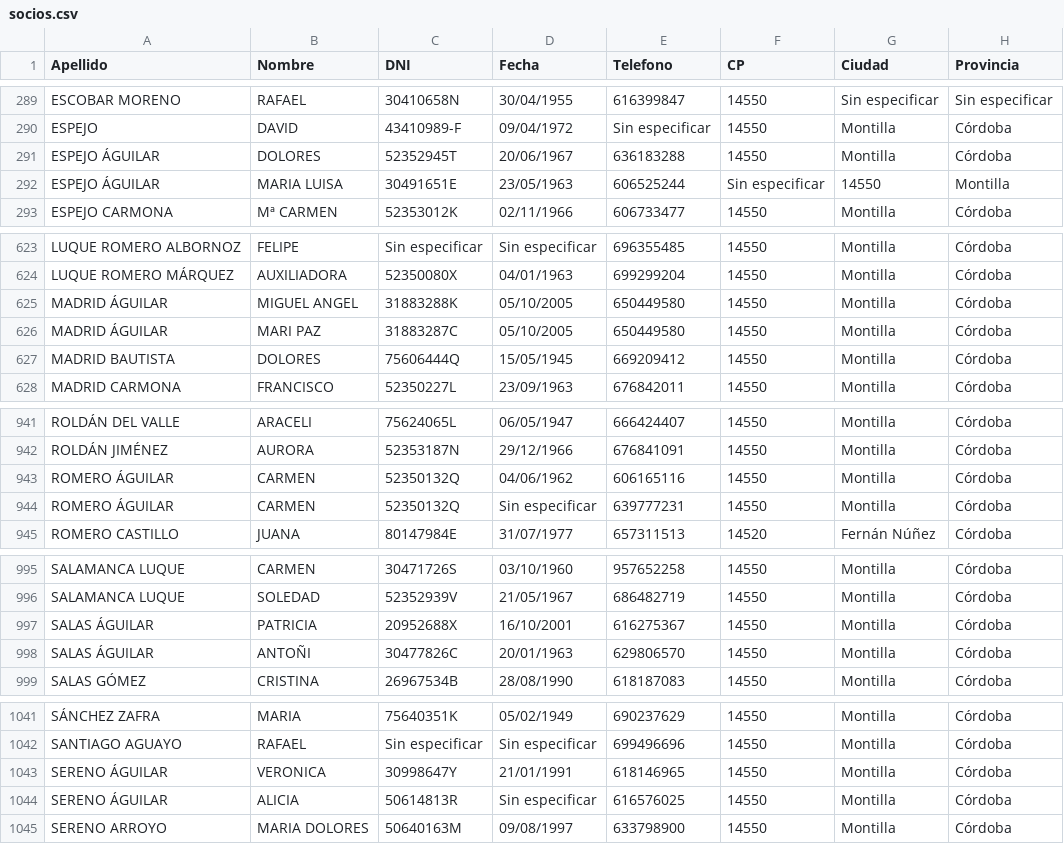
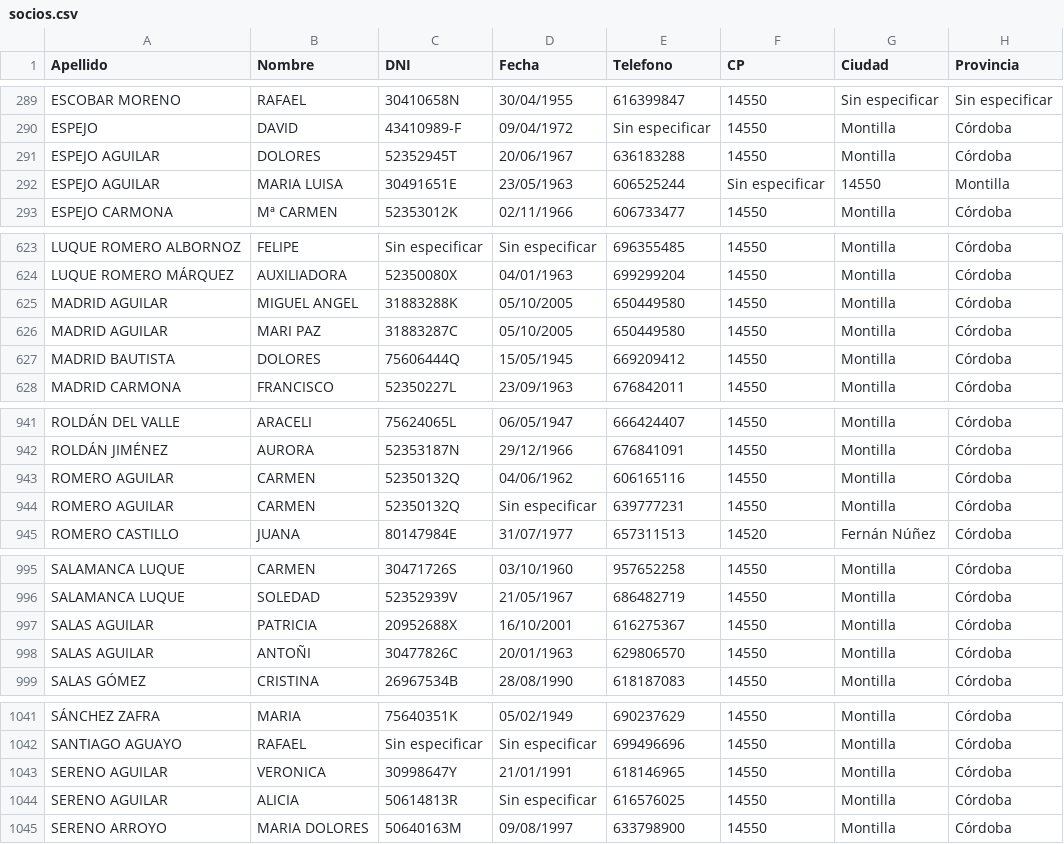
Before and after one commit to pedlopruz/Jovenes-Aventureros, a CSV file: Jovenes_Aventureros/data/socios.csv, drawn as a sheet; only a part is shown, gaps mark what is left out; the diff covers the shown part only.

```diff
--- a/Jovenes_Aventureros/data/socios.csv
+++ b/Jovenes_Aventureros/data/socios.csv
@@ -290,4 +290,4 @@ ESCOBAR MORENO;RAFAEL;30410658N;30/04/1955;616399847;14550;Sin especificar;Sin e
 ESPEJO;DAVID;43410989-F;09/04/1972;Sin especificar;14550;Montilla;Córdoba
-ESPEJO ÁGUILAR;DOLORES;52352945T;20/06/1967;636183288;14550;Montilla;Córdoba
-ESPEJO ÁGUILAR;MARIA LUISA;30491651E;23/05/1963;606525244;Sin especificar;14550;Montilla
+ESPEJO AGUILAR;DOLORES;52352945T;20/06/1967;636183288;14550;Montilla;Córdoba
+ESPEJO AGUILAR;MARIA LUISA;30491651E;23/05/1963;606525244;Sin especificar;14550;Montilla
 ESPEJO CARMONA;Mª CARMEN;52353012K;02/11/1966;606733477;14550;Montilla;Córdoba
@@ -624,4 +624,4 @@ LUQUE ROMERO ALBORNOZ;FELIPE;Sin especificar;Sin especificar;696355485;14550;Mon
 LUQUE ROMERO MÁRQUEZ;AUXILIADORA;52350080X;04/01/1963;699299204;14550;Montilla;Córdoba
-MADRID ÁGUILAR;MIGUEL ANGEL;31883288K;05/10/2005;650449580;14550;Montilla;Córdoba
-MADRID ÁGUILAR;MARI PAZ;31883287C;05/10/2005;650449580;14550;Montilla;Córdoba
+MADRID AGUILAR;MIGUEL ANGEL;31883288K;05/10/2005;650449580;14550;Montilla;Córdoba
+MADRID AGUILAR;MARI PAZ;31883287C;05/10/2005;650449580;14550;Montilla;Córdoba
 MADRID BAUTISTA;DOLORES;75606444Q;15/05/1945;669209412;14550;Montilla;Córdoba
@@ -942,4 +942,4 @@ ROLDÁN DEL VALLE;ARACELI;75624065L;06/05/1947;666424407;14550;Montilla;Córdoba
 ROLDÁN JIMÉNEZ;AURORA;52353187N;29/12/1966;676841091;14550;Montilla;Córdoba
-ROMERO ÁGUILAR;CARMEN;52350132Q;04/06/1962;606165116;14550;Montilla;Córdoba
-ROMERO ÁGUILAR;CARMEN;52350132Q;Sin especificar;639777231;14550;Montilla;Córdoba
+ROMERO AGUILAR;CARMEN;52350132Q;04/06/1962;606165116;14550;Montilla;Córdoba
+ROMERO AGUILAR;CARMEN;52350132Q;Sin especificar;639777231;14550;Montilla;Córdoba
 ROMERO CASTILLO;JUANA;80147984E;31/07/1977;657311513;14520;Fernán Núñez;Córdoba
@@ -996,4 +996,4 @@ SALAMANCA LUQUE;CARMEN;30471726S;03/10/1960;957652258;14550;Montilla;Córdoba
 SALAMANCA LUQUE;SOLEDAD;52352939V;21/05/1967;686482719;14550;Montilla;Córdoba
-SALAS ÁGUILAR;PATRICIA;20952688X;16/10/2001;616275367;14550;Montilla;Córdoba
-SALAS ÁGUILAR;ANTOÑI;30477826C;20/01/1963;629806570;14550;Montilla;Córdoba
+SALAS AGUILAR;PATRICIA;20952688X;16/10/2001;616275367;14550;Montilla;Córdoba
+SALAS AGUILAR;ANTOÑI;30477826C;20/01/1963;629806570;14550;Montilla;Córdoba
 SALAS GÓMEZ;CRISTINA;26967534B;28/08/1990;618187083;14550;Montilla;Córdoba
@@ -1042,4 +1042,4 @@ SÁNCHEZ ZAFRA;MARIA;75640351K;05/02/1949;690237629;14550;Montilla;Córdoba
 SANTIAGO AGUAYO;RAFAEL;Sin especificar;Sin especificar;699496696;14550;Montilla;Córdoba
-SERENO ÁGUILAR;VERONICA;30998647Y;21/01/1991;618146965;14550;Montilla;Córdoba
-SERENO ÁGUILAR;ALICIA;50614813R;Sin especificar;616576025;14550;Montilla;Córdoba
+SERENO AGUILAR;VERONICA;30998647Y;21/01/1991;618146965;14550;Montilla;Córdoba
+SERENO AGUILAR;ALICIA;50614813R;Sin especificar;616576025;14550;Montilla;Córdoba
 SERENO ARROYO;MARIA DOLORES;50640163M;09/08/1997;633798900;14550;Montilla;Córdoba
```
Also changed, not shown: 28 edited cells elsewhere in this file, 8 other files.
